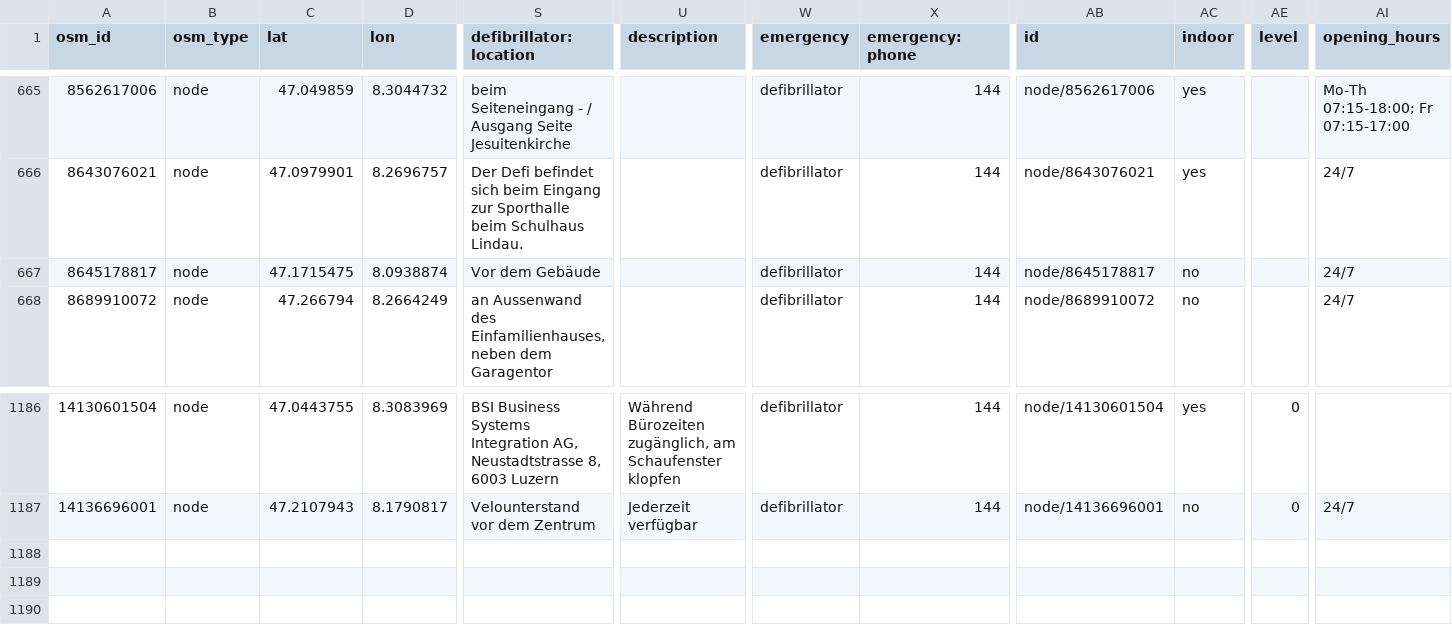
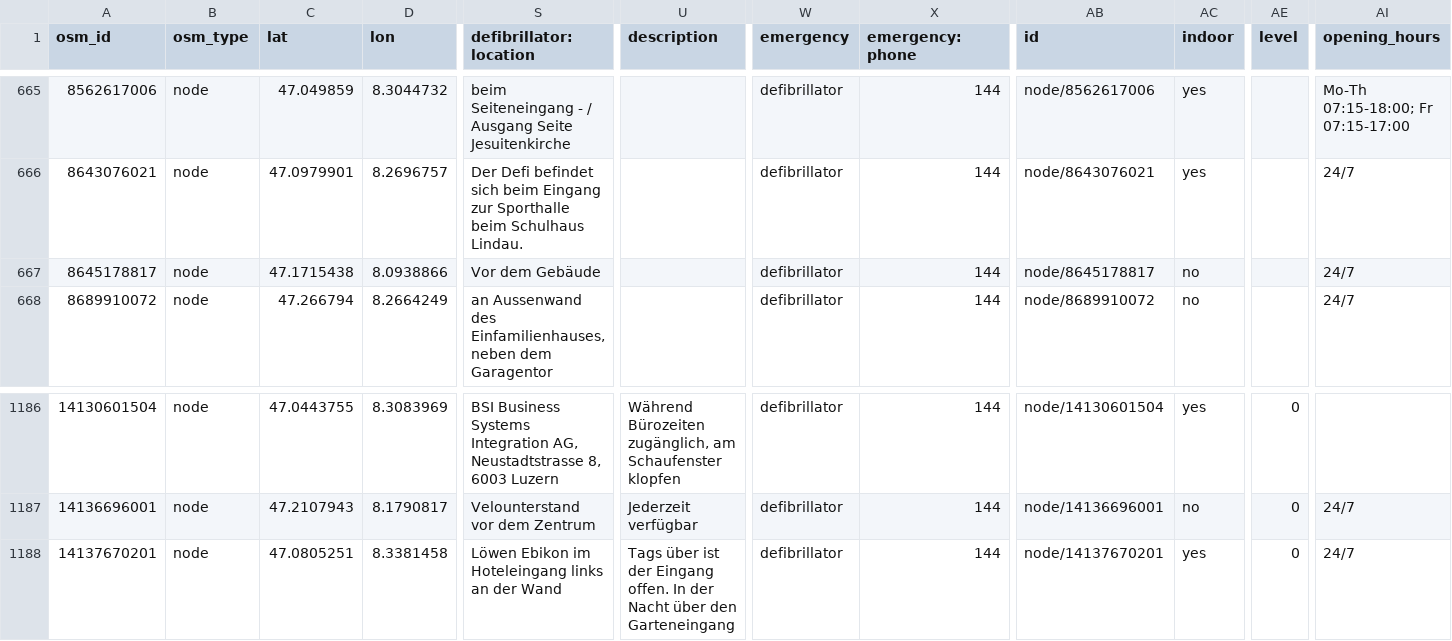
Before and after one commit to defikarte/defi_data, a CSV file: data/csv/defis_kt_lu.csv, drawn as a sheet; only a part is shown, gaps mark what is left out; rows hold the shown columns only; the diff names each change by its address in the sheet, - before the commit and + after, or states it on an @@ line.

```diff
--- a/data/csv/defis_kt_lu.csv
+++ b/data/csv/defis_kt_lu.csv
-C667 (lat): 47.1715475
+C667 (lat): 47.1715438
-D667 (lon): 8.0938874
+D667 (lon): 8.0938866
+row 1188: 14137670201 | node | 47.0805251 | 8.3381458 | Löwen Ebikon im Hoteleingang links an der Wand | Tags über ist der Eingang offen. In der Nacht über den Garteneingang | defibrillator | 144 | node/14137670201 | yes | 0 | 24/7
```
Also changed, not shown: data/csv/defis_dispo_knzsg.csv, data/csv/defis_dispo_luks.csv, 9 other files.
